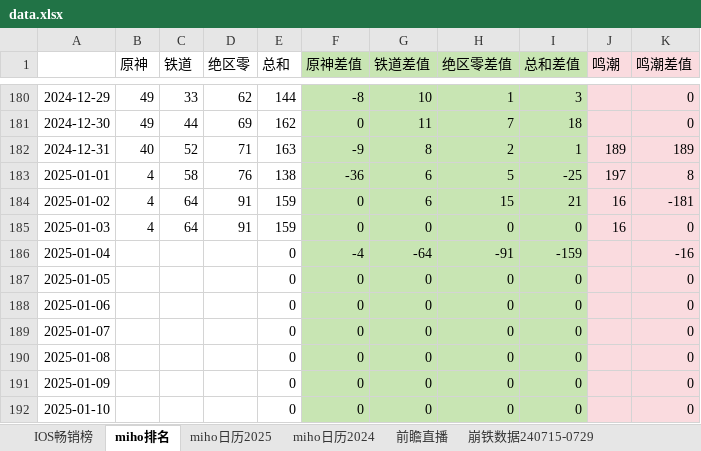
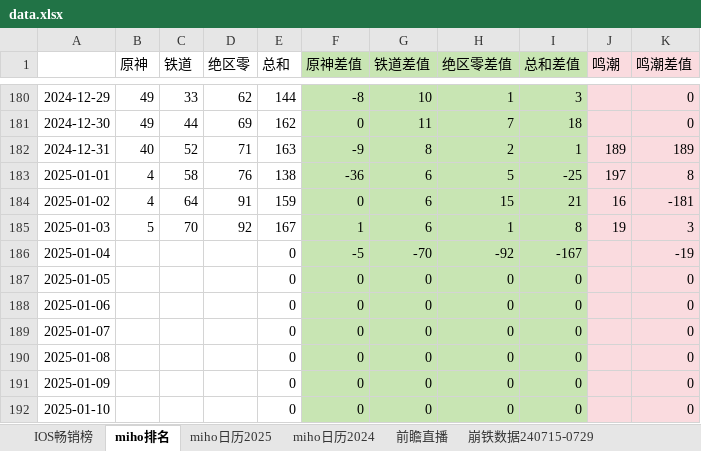
Before and after one commit to zq56745674/HSR_DATA_SERVER, an Excel workbook: doc/data.xlsx, sheet miho排名, drawn as a sheet; only a part is shown, gaps mark what is left out; values as stored, in another font and other column widths than the file's, no borders; charts and pictures not drawn; the diff names each change by its address in the sheet, - before the commit and + after, or states it on an @@ line.

```diff
--- a/doc/data.xlsx (sheet miho排名)
+++ b/doc/data.xlsx (sheet miho排名)
-B185 (原神): 4
+B185 (原神): 5
-C185 (铁道): 64
+C185 (铁道): 70
-D185 (绝区零): 91
+D185 (绝区零): 92
-E185 (总和): 159
+E185 (总和): 167
-F185 (原神差值): 0
+F185 (原神差值): 1
-G185 (铁道差值): 0
+G185 (铁道差值): 6
-H185 (绝区零差值): 0
+H185 (绝区零差值): 1
-I185 (总和差值): 0
+I185 (总和差值): 8
-J185 (鸣潮): 16
+J185 (鸣潮): 19
-K185 (鸣潮差值): 0
+K185 (鸣潮差值): 3
-F186 (原神差值): -4
+F186 (原神差值): -5
-G186 (铁道差值): -64
+G186 (铁道差值): -70
-H186 (绝区零差值): -91
+H186 (绝区零差值): -92
-I186 (总和差值): -159
+I186 (总和差值): -167
-K186 (鸣潮差值): -16
+K186 (鸣潮差值): -19
```
Also changed, not shown: sheet IOS畅销榜, sheet miho日历2025, charts or pictures.
